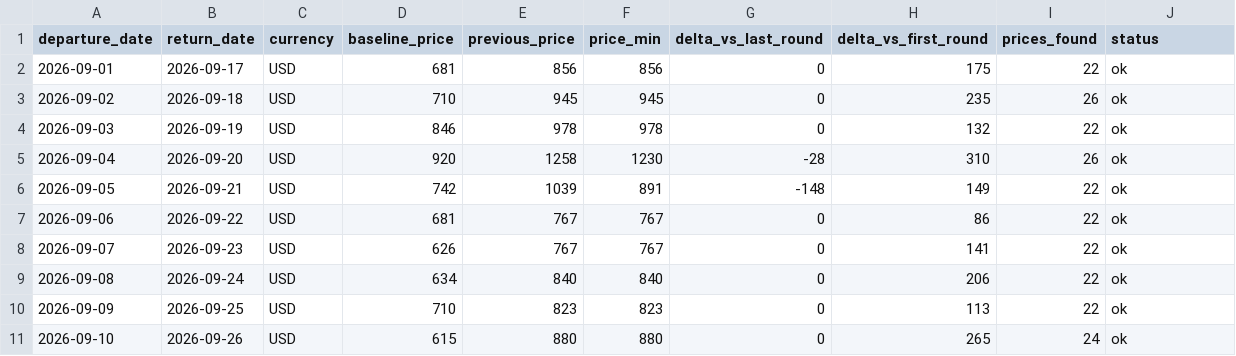
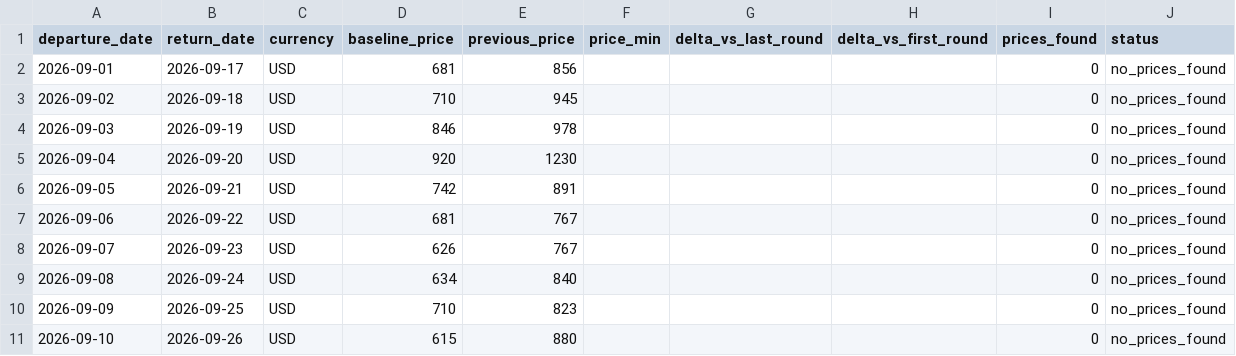
Before and after one commit to yiyangshen04/flight-watch, a CSV file: data/chi-rom-sep-2026/latest_round.csv, drawn as a sheet; only a part is shown; the diff covers the shown part only.

```diff
--- a/data/chi-rom-sep-2026/latest_round.csv
+++ b/data/chi-rom-sep-2026/latest_round.csv
@@ -1,11 +1,11 @@
 departure_date,return_date,currency,baseline_price,previous_price,price_min,delta_vs_last_round,delta_vs_first_round,prices_found,status
-2026-09-01,2026-09-17,USD,681,856,856,0,175,22,ok
-2026-09-02,2026-09-18,USD,710,945,945,0,235,26,ok
-2026-09-03,2026-09-19,USD,846,978,978,0,132,22,ok
-2026-09-04,2026-09-20,USD,920,1258,1230,-28,310,26,ok
-2026-09-05,2026-09-21,USD,742,1039,891,-148,149,22,ok
-2026-09-06,2026-09-22,USD,681,767,767,0,86,22,ok
-2026-09-07,2026-09-23,USD,626,767,767,0,141,22,ok
-2026-09-08,2026-09-24,USD,634,840,840,0,206,22,ok
-2026-09-09,2026-09-25,USD,710,823,823,0,113,22,ok
-2026-09-10,2026-09-26,USD,615,880,880,0,265,24,ok
+2026-09-01,2026-09-17,USD,681,856,,,,0,no_prices_found
+2026-09-02,2026-09-18,USD,710,945,,,,0,no_prices_found
+2026-09-03,2026-09-19,USD,846,978,,,,0,no_prices_found
+2026-09-04,2026-09-20,USD,920,1230,,,,0,no_prices_found
+2026-09-05,2026-09-21,USD,742,891,,,,0,no_prices_found
+2026-09-06,2026-09-22,USD,681,767,,,,0,no_prices_found
+2026-09-07,2026-09-23,USD,626,767,,,,0,no_prices_found
+2026-09-08,2026-09-24,USD,634,840,,,,0,no_prices_found
+2026-09-09,2026-09-25,USD,710,823,,,,0,no_prices_found
+2026-09-10,2026-09-26,USD,615,880,,,,0,no_prices_found
```
Also changed, not shown: 23 edited cells elsewhere in this file, 4 other files.
